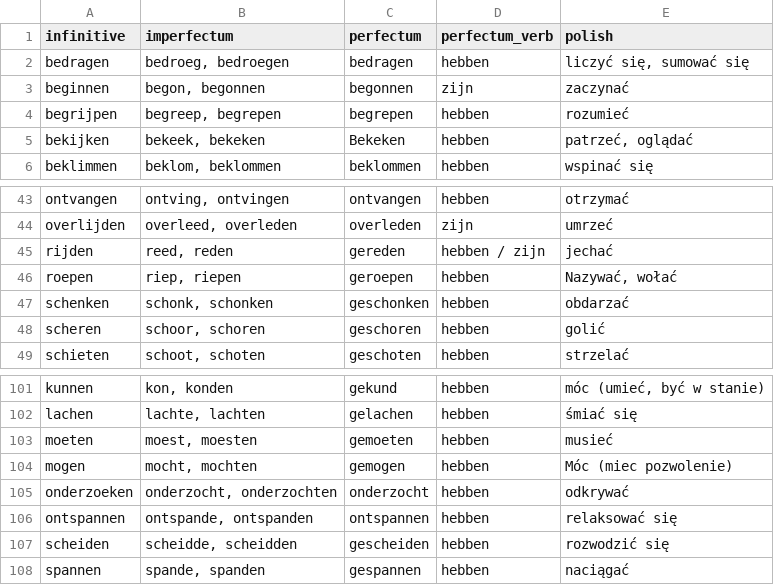
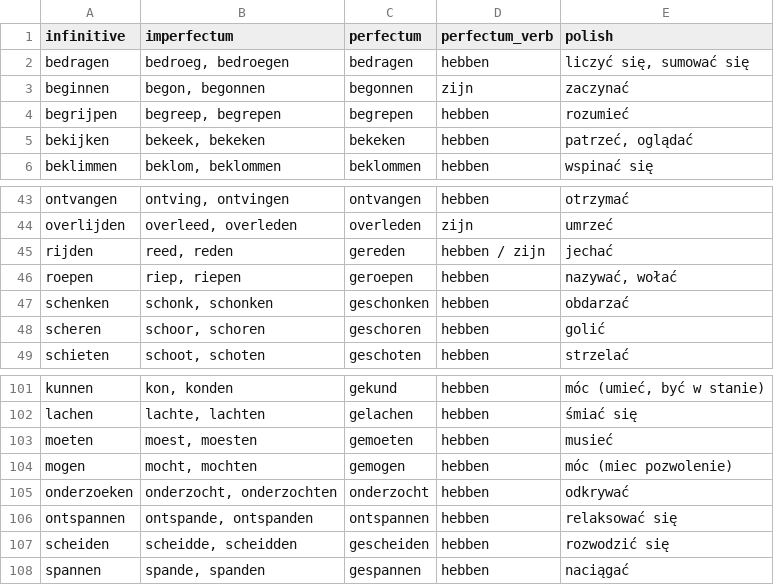
Before and after one commit to slakje-nl/perfectum.slakje.nl, a CSV file: static/dictionary.csv, drawn as a sheet; only a part is shown, gaps mark what is left out.

Commit message:
fix: dictionary should contain only lowercase letters

```diff
--- a/static/dictionary.csv
+++ b/static/dictionary.csv
@@ -4,3 +4,3 @@ beginnen,"begon, begonnen",begonnen,zijn,zaczynać
 begrijpen,"begreep, begrepen",begrepen,hebben,rozumieć
-bekijken,"bekeek, bekeken",Bekeken,hebben,"patrzeć, oglądać"
+bekijken,"bekeek, bekeken",bekeken,hebben,"patrzeć, oglądać"
 beklimmen,"beklom, beklommen",beklommen,hebben,wspinać się
@@ -45,3 +45,3 @@ overlijden,"overleed, overleden",overleden,zijn,umrzeć
 rijden,"reed, reden",gereden,hebben / zijn,jechać
-roepen,"riep, riepen",geroepen,hebben,"Nazywać, wołać"
+roepen,"riep, riepen",geroepen,hebben,"nazywać, wołać"
 schenken,"schonk, schonken",geschonken,hebben,obdarzać
@@ -103,3 +103,3 @@ lachen,"lachte, lachten",gelachen,hebben,śmiać się
 moeten,"moest, moesten",gemoeten,hebben,musieć
-mogen,"mocht, mochten",gemogen,hebben,Móc (miec pozwolenie)
+mogen,"mocht, mochten",gemogen,hebben,móc (miec pozwolenie)
 onderzoeken,"onderzocht, onderzochten",onderzocht,hebben,odkrywać
```
